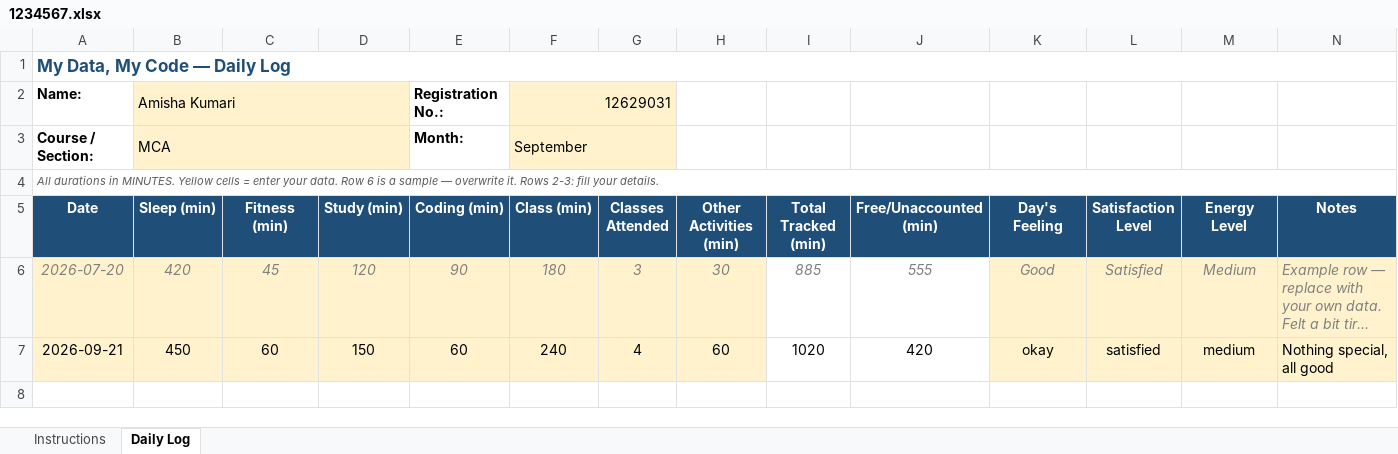
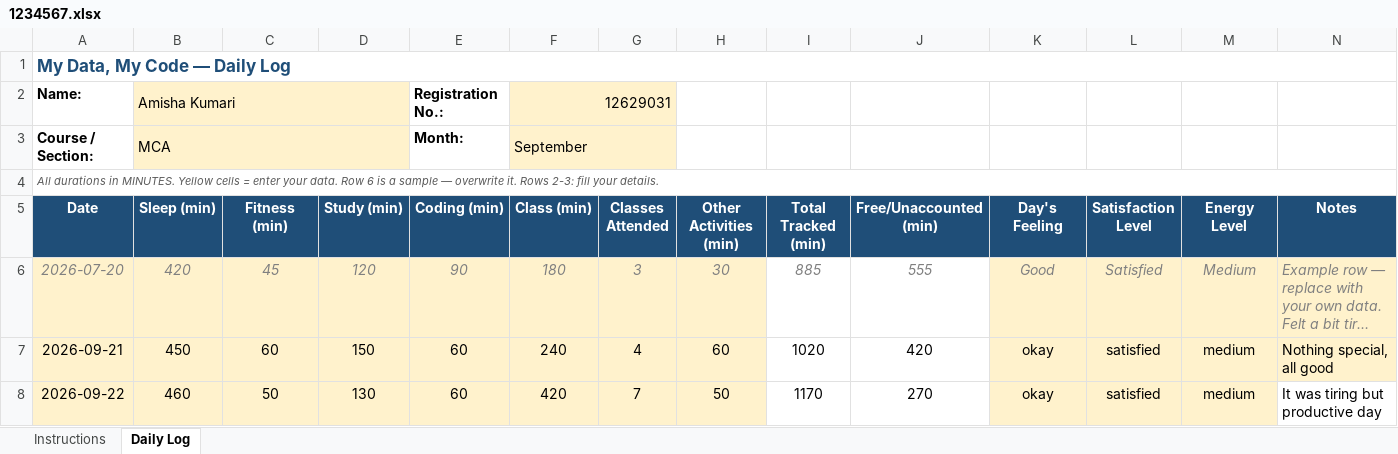
Before and after one commit to amisha-negi-dev/CAP776, an Excel workbook: 1234567.xlsx, sheet Daily Log, drawn as a sheet; long unchanged cells end in …; values as stored, in another font and other column widths than the file's, no borders; conditional formats not drawn; the diff names each change by its address in the sheet, - before the commit and + after, or states it on an @@ line.

Commit message:
Update daily activity

```diff
--- a/1234567.xlsx (sheet Daily Log)
+++ b/1234567.xlsx (sheet Daily Log)
+row 8: 2026-09-22 | 460 | 50 | 130 | 60 | 420 | 7 | 50 | 1170 | 270 | okay | satisfied | medium | It was tiring but productive day
```
